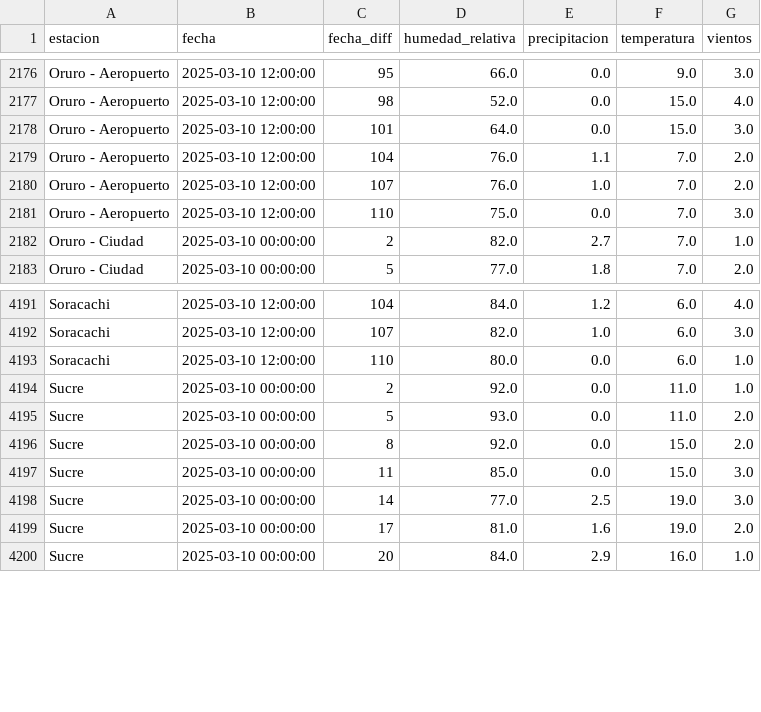
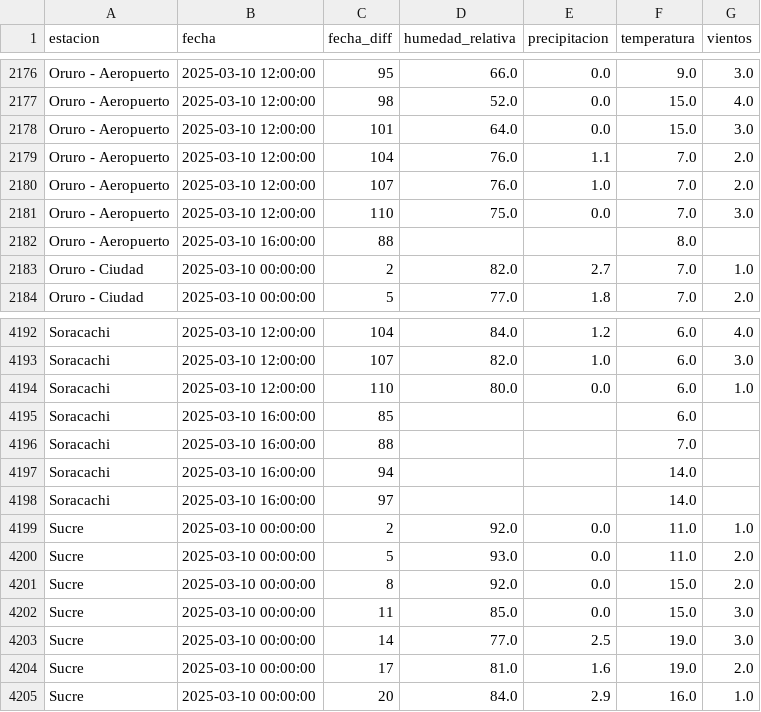
Before and after one commit to sociedatos/bo-meteorologia, a CSV file: data_forecast/2025/202510.csv, drawn as a sheet; only a part is shown, gaps mark what is left out; the diff names each change by its address in the sheet, - before the commit and + after, or states it on an @@ line.

Commit message:
[ci] actualización forecasts senamhi

```diff
--- a/data_forecast/2025/202510.csv
+++ b/data_forecast/2025/202510.csv
+row 2182: Oruro - Aeropuerto | 2025-03-10 16:00:00 | 88 |  |  | 8.0
+row 4195: Soracachi | 2025-03-10 16:00:00 | 85 |  |  | 6.0
+row 4196: Soracachi | 2025-03-10 16:00:00 | 88 |  |  | 7.0
+row 4197: Soracachi | 2025-03-10 16:00:00 | 94 |  |  | 14.0
+row 4198: Soracachi | 2025-03-10 16:00:00 | 97 |  |  | 14.0
```
